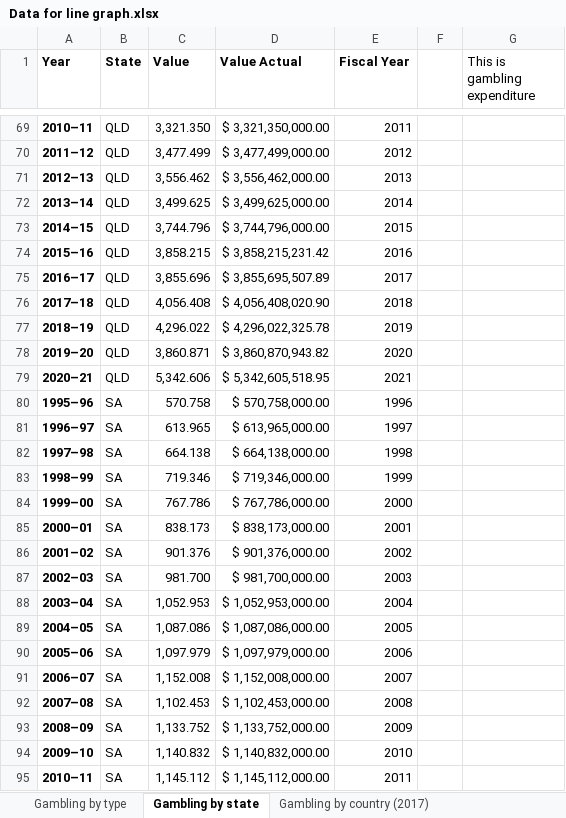
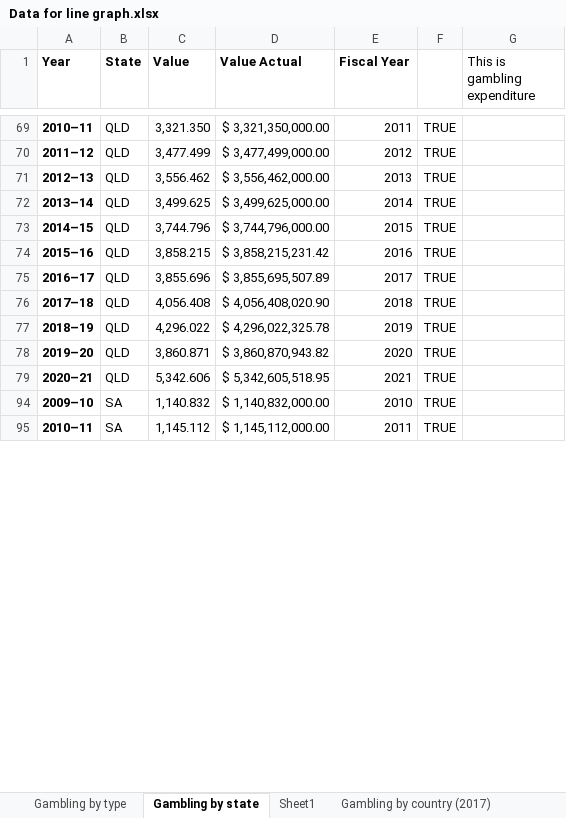
Before and after one commit to haanhoang/Assignment-2, an Excel workbook: Data/Data for line graph.xlsx, sheet Gambling by state, drawn as a sheet; only a part is shown, gaps mark what is left out; values as stored, in another font and other column widths than the file's, no borders; the diff covers the shown part only; the diff names each change by its address in the sheet, - before the commit and + after, or states it on an @@ line.

```diff
--- a/Data/Data for line graph.xlsx (sheet Gambling by state)
+++ b/Data/Data for line graph.xlsx (sheet Gambling by state)
+sheet tab: Sheet1
-F69:F79: (empty)
+F69:F79: TRUE
-row 80: 1995–96 | SA | 570.758 | $ 570,758,000.00 | 1996
-row 81: 1996–97 | SA | 613.965 | $ 613,965,000.00 | 1997
-row 82: 1997–98 | SA | 664.138 | $ 664,138,000.00 | 1998
-row 83: 1998–99 | SA | 719.346 | $ 719,346,000.00 | 1999
-row 84: 1999–00 | SA | 767.786 | $ 767,786,000.00 | 2000
-row 85: 2000–01 | SA | 838.173 | $ 838,173,000.00 | 2001
-row 86: 2001–02 | SA | 901.376 | $ 901,376,000.00 | 2002
-row 87: 2002–03 | SA | 981.700 | $ 981,700,000.00 | 2003
-row 88: 2003–04 | SA | 1,052.953 | $ 1,052,953,000.00 | 2004
-row 89: 2004–05 | SA | 1,087.086 | $ 1,087,086,000.00 | 2005
-row 90: 2005–06 | SA | 1,097.979 | $ 1,097,979,000.00 | 2006
-row 91: 2006–07 | SA | 1,152.008 | $ 1,152,008,000.00 | 2007
-row 92: 2007–08 | SA | 1,102.453 | $ 1,102,453,000.00 | 2008
-row 93: 2008–09 | SA | 1,133.752 | $ 1,133,752,000.00 | 2009
-F94:F95: (empty)
+F94:F95: TRUE
```
Also changed, not shown: 98 removed rows and 83 edited cells elsewhere in this sheet, hidden cells, 5 other files.
